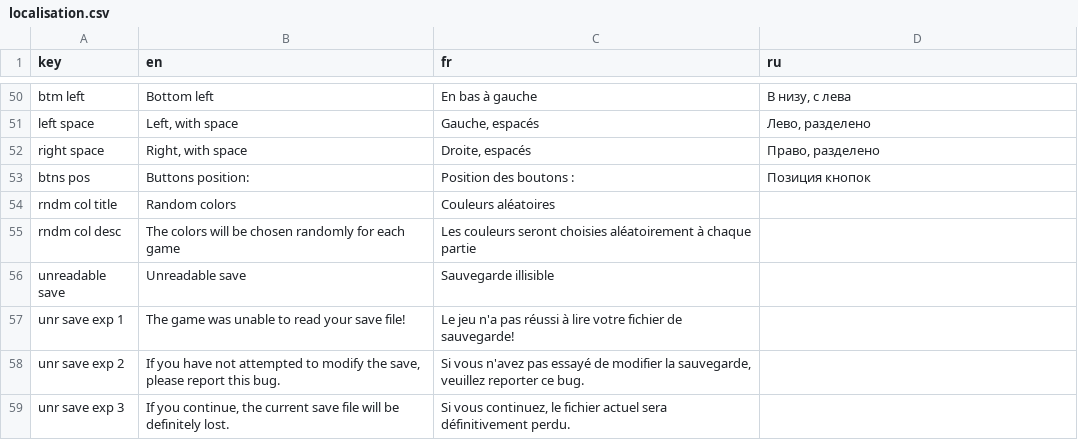
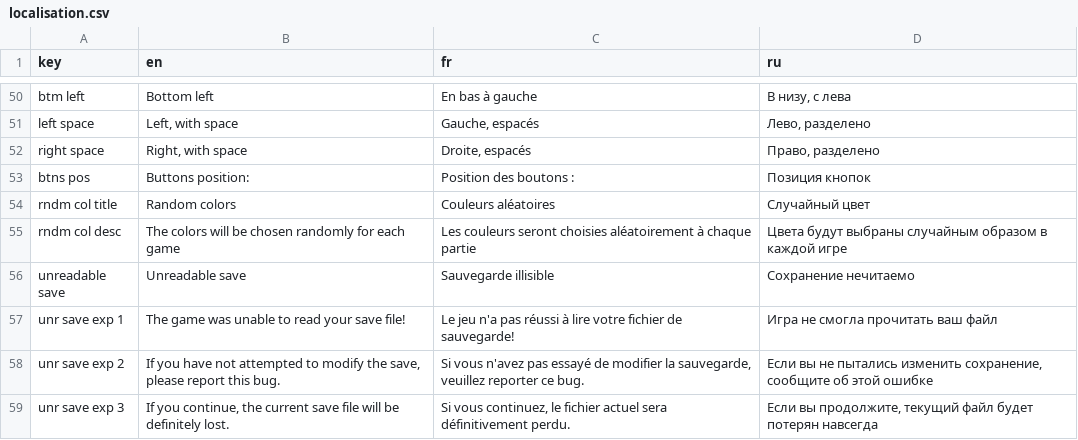
Before and after one commit to iryna42/ColorPanicAssets, a CSV file: Resources/localisation.csv, drawn as a sheet; only a part is shown, gaps mark what is left out.

Commit message:
Update localisation.csv

```diff
--- a/Resources/localisation.csv
+++ b/Resources/localisation.csv
@@ -53,7 +53,7 @@
 "btns pos","Buttons position:","Position des boutons :","Позиция кнопок"
-"rndm col title","Random colors","Couleurs aléatoires"
-"rndm col desc","The colors will be chosen randomly for each game","Les couleurs seront choisies aléatoirement à chaque partie"
-"unreadable save","Unreadable save","Sauvegarde illisible"
-"unr save exp 1","The game was unable to read your save file!","Le jeu n'a pas réussi à lire votre fichier de sauvegarde!"
-"unr save exp 2","If you have not attempted to modify the save, please report this bug.","Si vous n'avez pas essayé de modifier la sauvegarde, veuillez reporter ce bug."
-"unr save exp 3","If you continue, the current save file will be definitely lost.","Si vous continuez, le fichier actuel sera définitivement perdu."
+"rndm col title","Random colors","Couleurs aléatoires","Случайный цвет"
+"rndm col desc","The colors will be chosen randomly for each game","Les couleurs seront choisies aléatoirement à chaque partie","Цвета будут выбраны случайным образом в каждой игре"
+"unreadable save","Unreadable save","Sauvegarde illisible","Сохранение нечитаемо"
+"unr save exp 1","The game was unable to read your save file!","Le jeu n'a pas réussi à lire votre fichier de sauvegarde!","Игра не смогла прочитать ваш файл "
+"unr save exp 2","If you have not attempted to modify the save, please report this bug.","Si vous n'avez pas essayé de modifier la sauvegarde, veuillez reporter ce bug.","Если вы не пытались изменить сохранение, сообщите об этой ошибке"
+"unr save exp 3","If you continue, the current save file will be definitely lost.","Si vous continuez, le fichier actuel sera définitivement perdu.","Если вы продолжите, текущий файл будет потерян навсегда"
```
